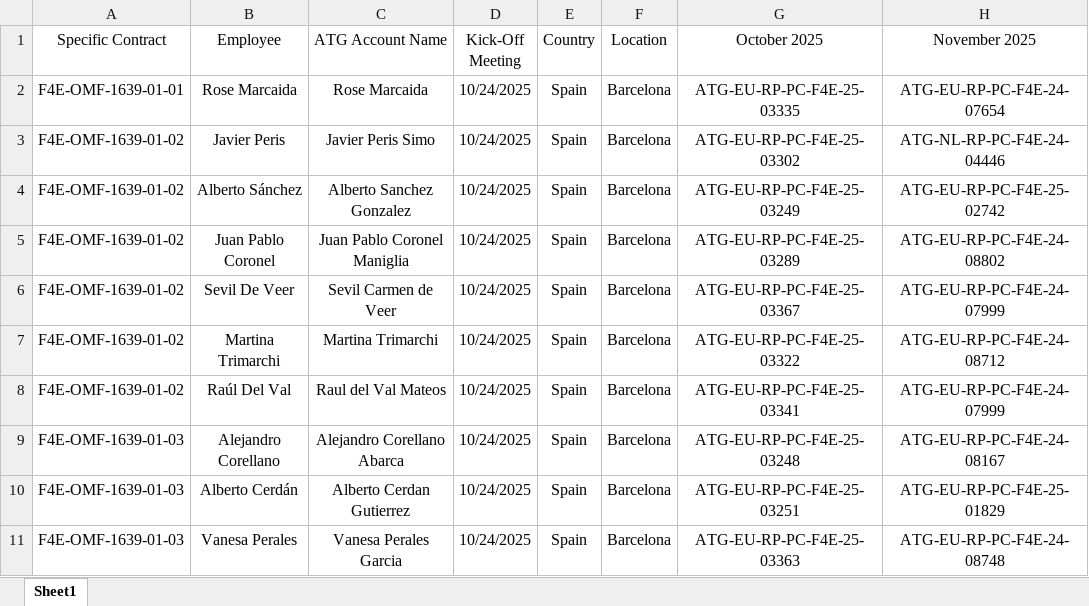
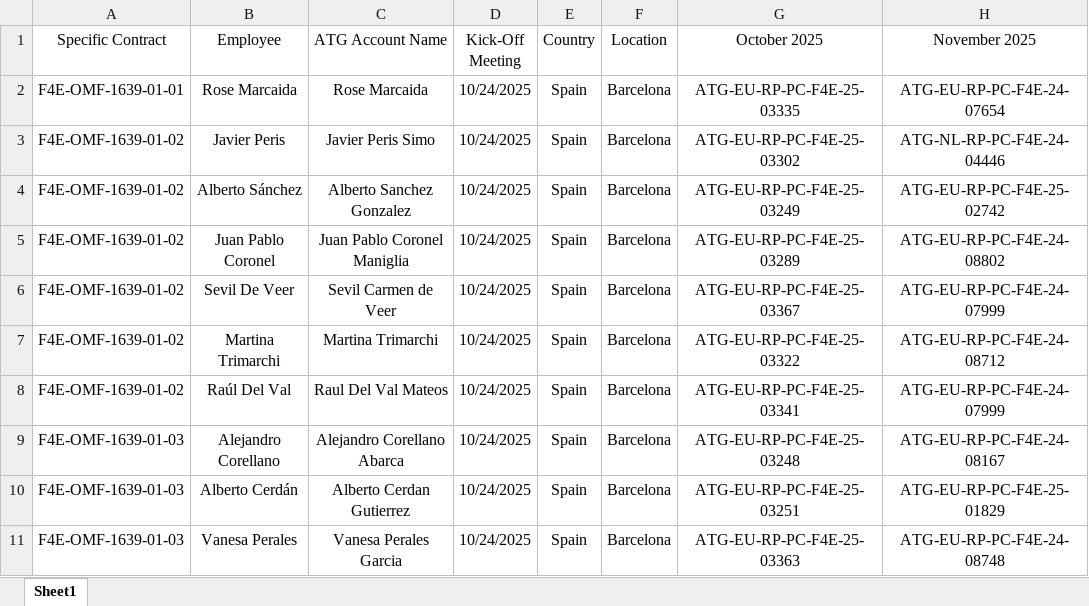
Before and after one commit to marcfr93/MR_Check, an Excel workbook: LIST OF EMPLOYEES 1639.xlsx, sheet Sheet1, drawn as a sheet; only a part is shown; values as stored, in another font and other column widths than the file's, no borders; table styles not drawn; the diff names each change by its address in the sheet, - before the commit and + after, or states it on an @@ line.

Commit message:
Updated name of Raul del Val

```diff
--- a/LIST OF EMPLOYEES 1639.xlsx (sheet Sheet1)
+++ b/LIST OF EMPLOYEES 1639.xlsx (sheet Sheet1)
-C8 (ATG Account Name): Raul del Val Mateos
+C8 (ATG Account Name): Raul Del Val Mateos
```
